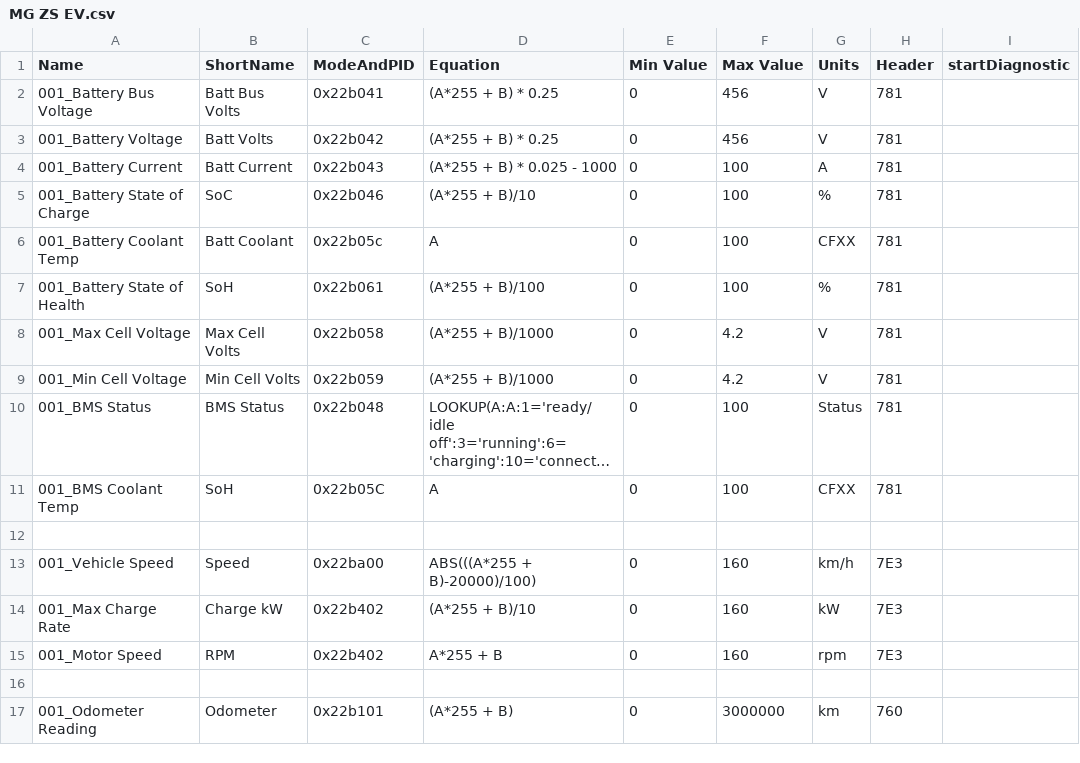
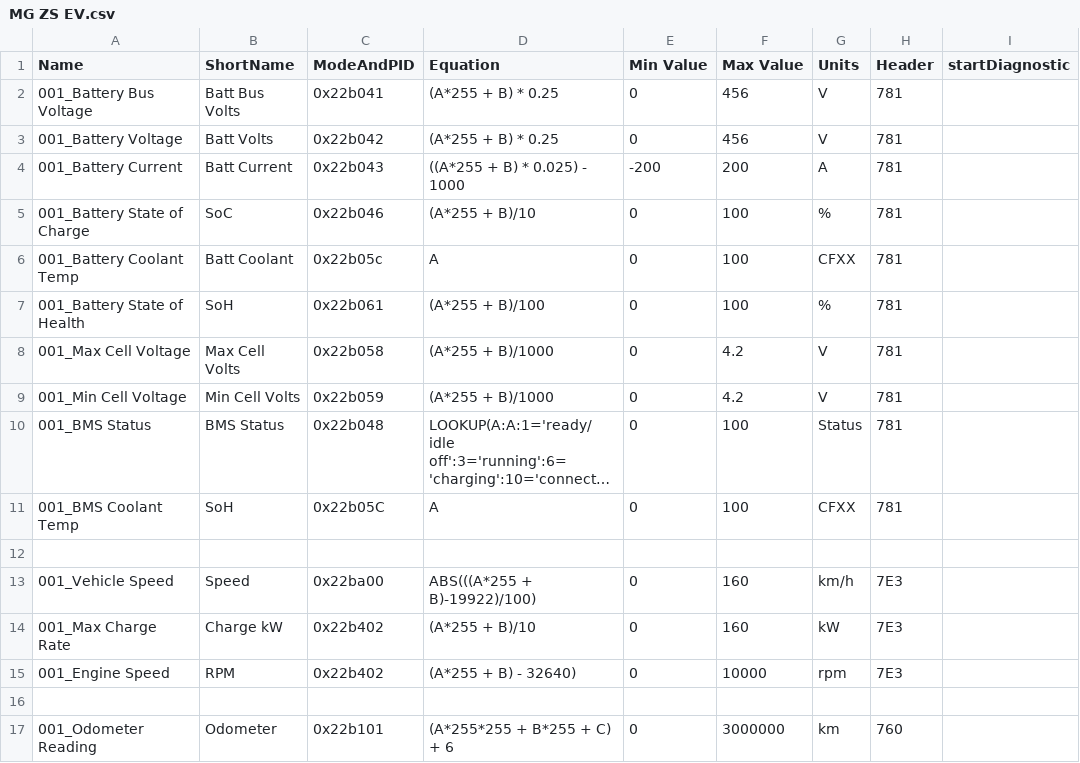
Before and after one commit to peternixon/MG-EV-OBD-PID, a CSV file: extendedpids/MG ZS EV.csv, drawn as a sheet; only a part is shown; long unchanged cells end in …; the diff names each change by its address in the sheet, - before the commit and + after, or states it on an @@ line.

Commit message:
Fix Vehicle Speed, Engine Speed and Odometer equations. Adjust min/max for Battery Current

```diff
--- a/extendedpids/MG ZS EV.csv
+++ b/extendedpids/MG ZS EV.csv
-D4 (Equation): (A*255 + B) * 0.025 - 1000
+D4 (Equation): ((A*255 + B) * 0.025) - 1000
-E4 (Min Value): 0
+E4 (Min Value): -200
-F4 (Max Value): 100
+F4 (Max Value): 200
-D13 (Equation): ABS(((A*255 + B)-20000)/100)
+D13 (Equation): ABS(((A*255 + B)-19922)/100)
-A15 (Name): 001_Motor Speed
+A15 (Name): 001_Engine Speed
-D15 (Equation): A*255 + B
+D15 (Equation): (A*255 + B) - 32640)
-F15 (Max Value): 160
+F15 (Max Value): 10000
-D17 (Equation): (A*255 + B)
+D17 (Equation): (A*255*255 + B*255 + C) + 6
```
